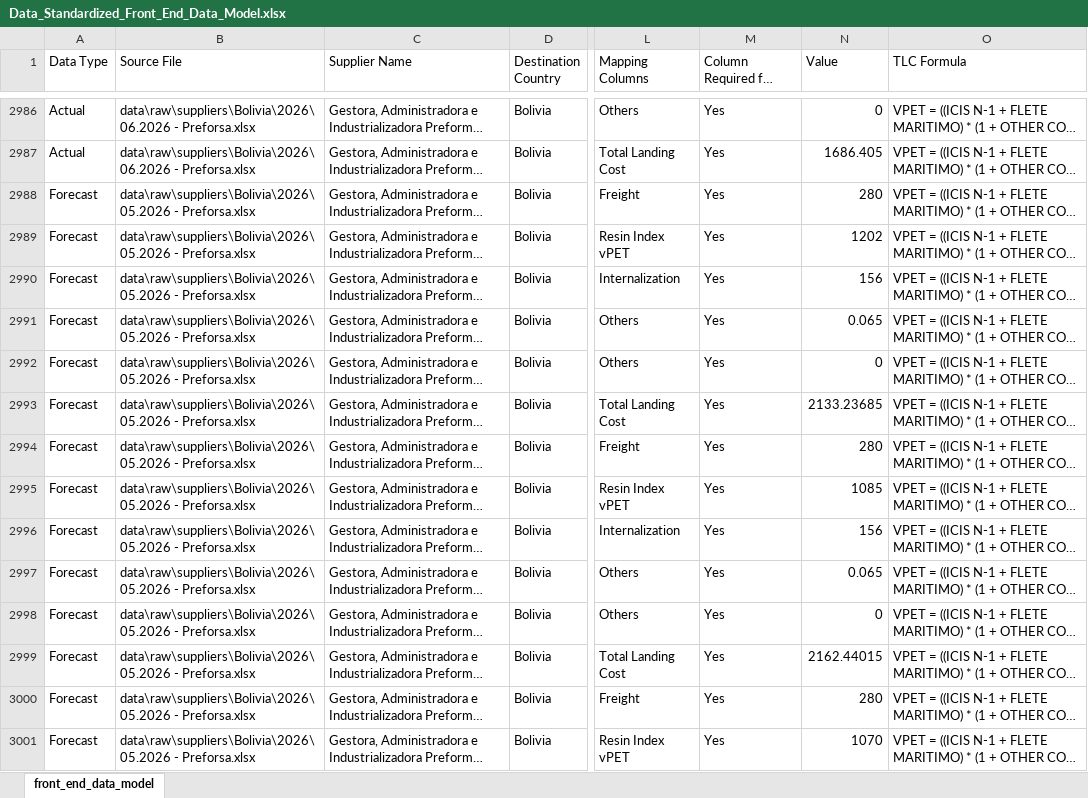
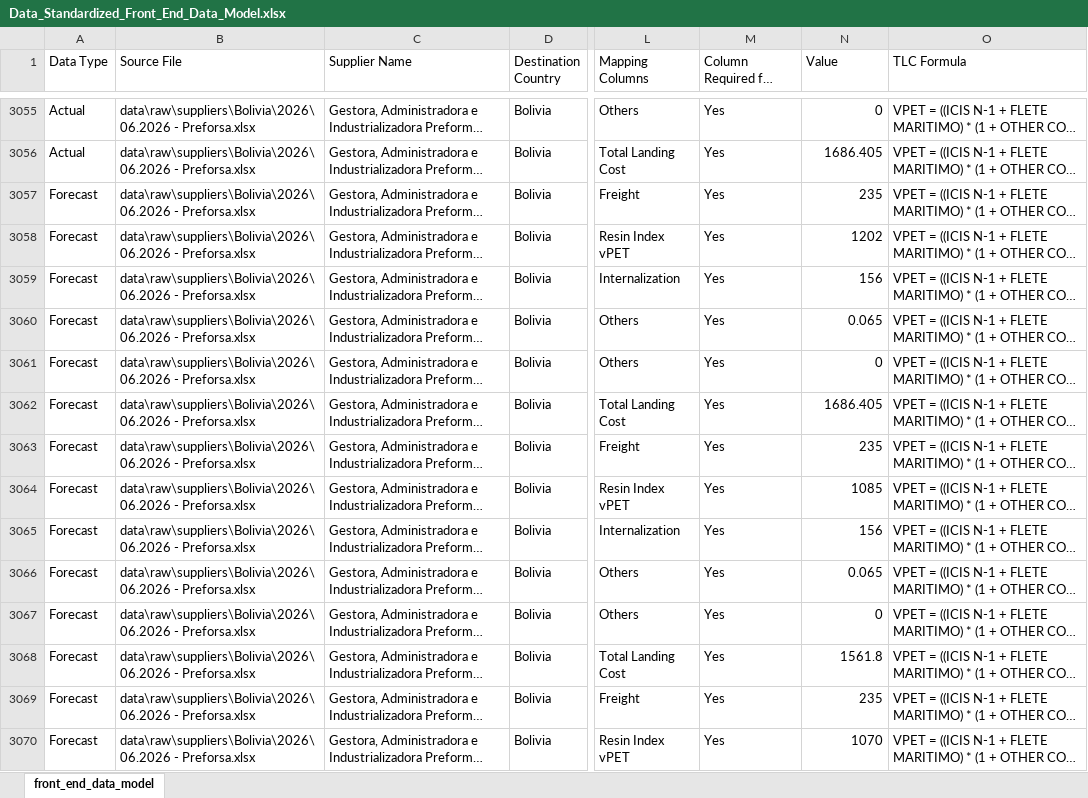
Before and after one commit to Naren2ds/PET_Resin_Cost, an Excel workbook: data/processed/current/supplier/Data_Standardized_Front_End_Data_Model.xlsx, sheet front_end_data_model, drawn as a sheet; only a part is shown, gaps mark what is left out; long unchanged cells end in …; values as stored, in another font and other column widths than the file's, no borders; addresses are those after the commit; the diff covers the shown part only; the diff names each change by its address in the sheet, - before the commit and + after, or states it on an @@ line.

Commit message:
Update TLC calculations, supplier data, and refresh automation

```diff
--- a/data/processed/current/supplier/Data_Standardized_Front_End_Data_Model.xlsx (sheet front_end_data_model)
+++ b/data/processed/current/supplier/Data_Standardized_Front_End_Data_Model.xlsx (sheet front_end_data_model)
-B3057:B3070 (Source File): data\raw\suppliers\Bolivia\2026\05.2026 - Preforsa.xlsx
+B3057:B3070 (Source File): data\raw\suppliers\Bolivia\2026\06.2026 - Preforsa.xlsx
-N3057 (Value): 280
+N3057 (Value): 235
-N3062 (Value): 2133.23685
+N3062 (Value): 1686.405
-N3063 (Value): 280
+N3063 (Value): 235
-N3068 (Value): 2162.44015
+N3068 (Value): 1561.8
-N3069 (Value): 280
+N3069 (Value): 235
```
Also changed, not shown: 69 added rows, 54 removed rows and 97 edited cells elsewhere in this sheet, 4 other files.
